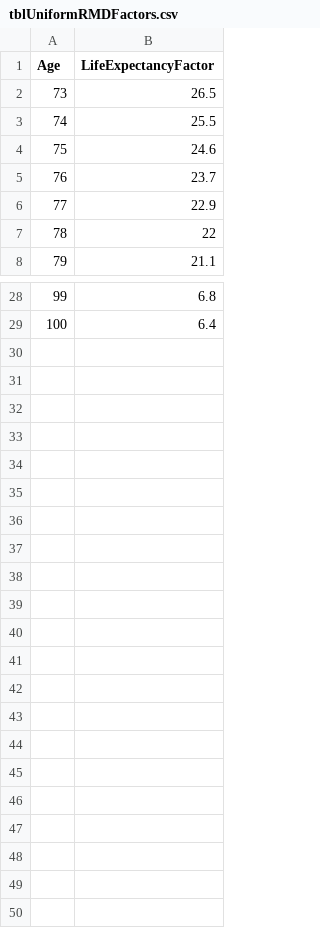
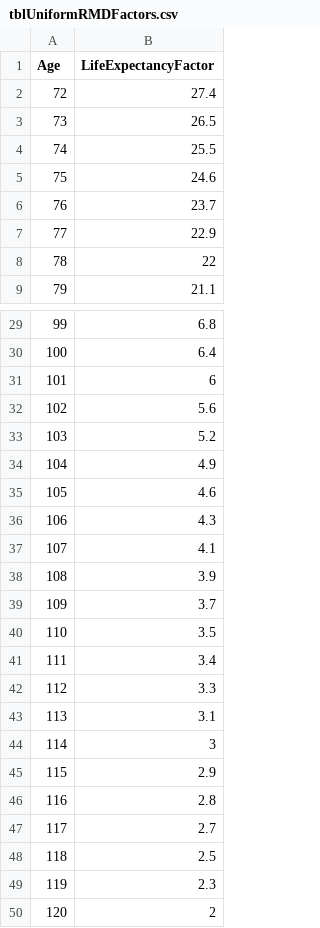
Before and after one commit to 5thgenfinance/FGA_TaxOptimizer, a CSV file: data/tblUniformRMDFactors.csv, drawn as a sheet; only a part is shown, gaps mark what is left out; the diff names each change by its address in the sheet, - before the commit and + after, or states it on an @@ line.

```diff
--- a/data/tblUniformRMDFactors.csv
+++ b/data/tblUniformRMDFactors.csv
+row 2: 72 | 27.4
+row 31: 101 | 6
+row 32: 102 | 5.6
+row 33: 103 | 5.2
+row 34: 104 | 4.9
+row 35: 105 | 4.6
+row 36: 106 | 4.3
+row 37: 107 | 4.1
+row 38: 108 | 3.9
+row 39: 109 | 3.7
+row 40: 110 | 3.5
+row 41: 111 | 3.4
+row 42: 112 | 3.3
+row 43: 113 | 3.1
+row 44: 114 | 3
+row 45: 115 | 2.9
+row 46: 116 | 2.8
+row 47: 117 | 2.7
+row 48: 118 | 2.5
+row 49: 119 | 2.3
+row 50: 120 | 2
```
Also changed, not shown: data/tblAMT.csv, data/tblParameters.csv, 13 other files.
